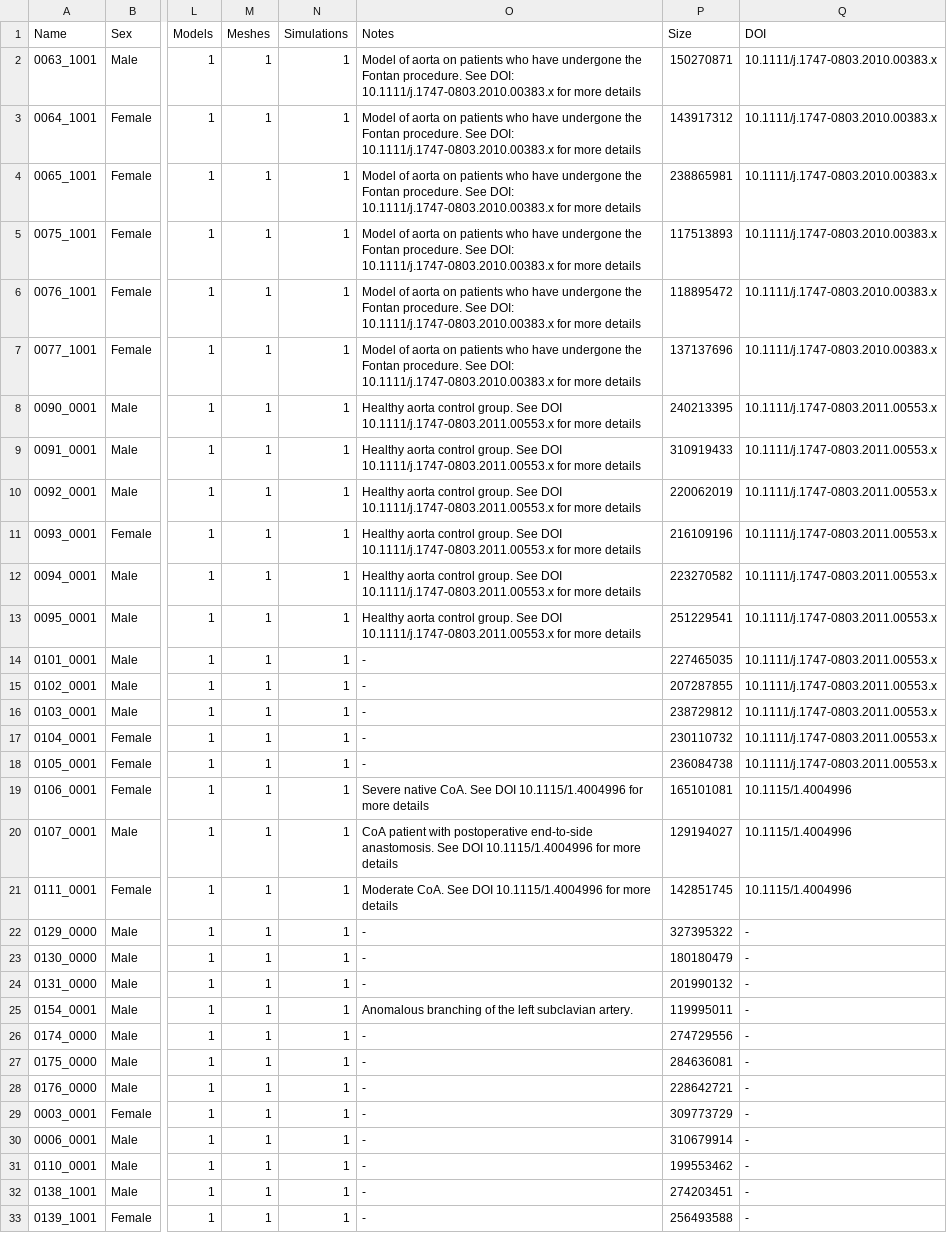
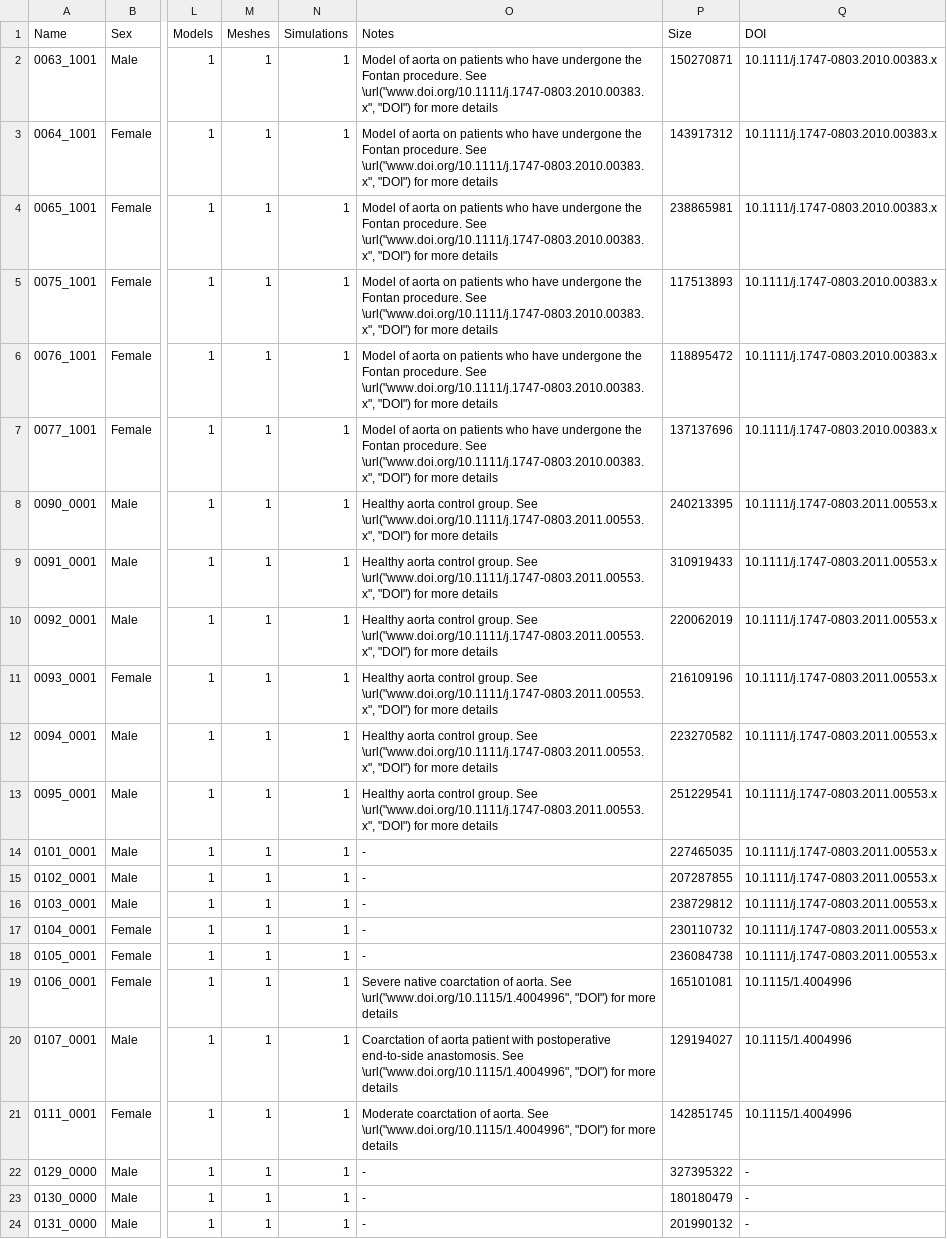
Before and after one commit to SimVascular/vascularmodel, a CSV file: dataset/dataset.csv, drawn as a sheet; only a part is shown, gaps mark what is left out; the shorter side is filled out with more unchanged rows; the diff covers the shown part only; the diff names each change by its address in the sheet, - before the commit and + after, or states it on an @@ line.

```diff
--- a/dataset/dataset.csv
+++ b/dataset/dataset.csv
-O2:O7 (Notes): …procedure. See DOI: 10.1111/j.1747-0803.2010.00383.x for more…
+O2:O7 (Notes): …procedure. See \url("www.doi.org/10.1111/j.1747-0803.2010.00383.x", "DOI") for more…
-O8:O13 (Notes): …group. See DOI 10.1111/j.1747-0803.2011.00553.x for more…
+O8:O13 (Notes): …group. See \url("www.doi.org/10.1111/j.1747-0803.2011.00553.x", "DOI") for more…
-O19 (Notes): Severe native CoA. See DOI 10.1115/1.4004996 for more…
+O19 (Notes): Severe native coarctation of aorta. See \url("www.doi.org/10.1115/1.4004996", "DOI") for more…
-O20 (Notes): CoA patient with postoperative end-to-side anastomosis. See DOI 10.1115/1.4004996 for more…
+O20 (Notes): Coarctation of aorta patient with postoperative end-to-side anastomosis. See \url("www.doi.org/10.1115/1.4004996", "DOI") for more…
-O21 (Notes): Moderate CoA. See DOI 10.1115/1.4004996 for more…
+O21 (Notes): Moderate coarctation of aorta. See \url("www.doi.org/10.1115/1.4004996", "DOI") for more…
```
Also changed, not shown: 17 edited cells elsewhere in this file, 3 other files.
